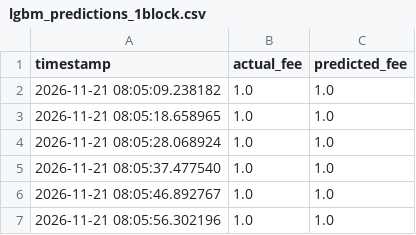
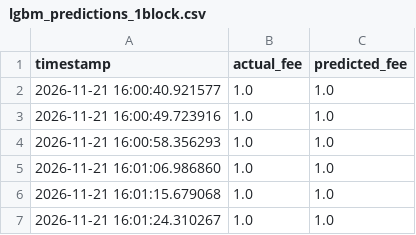
Before and after one commit to CUBOPLUS-BTC/bitcoin-mempool-fee-predictor, a CSV file: models/lgbm_predictions_1block.csv, drawn as a sheet.

```diff
--- a/models/lgbm_predictions_1block.csv
+++ b/models/lgbm_predictions_1block.csv
@@ -1,7 +1,7 @@
 timestamp,actual_fee,predicted_fee
-2026-11-21 08:05:09.238182,1.0,1.0
-2026-11-21 08:05:18.658965,1.0,1.0
-2026-11-21 08:05:28.068924,1.0,1.0
-2026-11-21 08:05:37.477540,1.0,1.0
-2026-11-21 08:05:46.892767,1.0,1.0
-2026-11-21 08:05:56.302196,1.0,1.0
+2026-11-21 16:00:40.921577,1.0,1.0
+2026-11-21 16:00:49.723916,1.0,1.0
+2026-11-21 16:00:58.356293,1.0,1.0
+2026-11-21 16:01:06.986860,1.0,1.0
+2026-11-21 16:01:15.679068,1.0,1.0
+2026-11-21 16:01:24.310267,1.0,1.0
```
Also changed, not shown: models/ensemble_predictions_1block.csv, models/ensemble_predictions_3block.csv, 15 other files.
